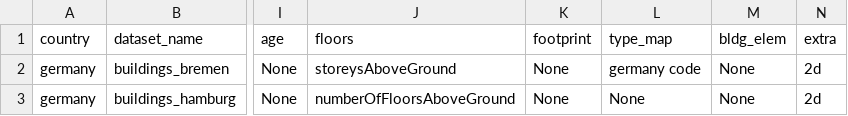
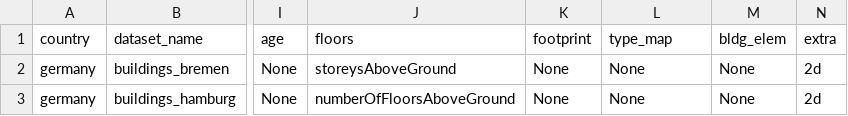
Before and after one commit to ai4up/eubucco, a CSV file: database/preprocessing/1-parsing/inputs-parsing-v1-cluster-test.csv, drawn as a sheet; only a part is shown, gaps mark what is left out; the diff names each change by its address in the sheet, - before the commit and + after, or states it on an @@ line.

Commit message:
remove type_map = germany_code as it only accepts dict or None and we don't need to provide any mapping here

```diff
--- a/database/preprocessing/1-parsing/inputs-parsing-v1-cluster-test.csv
+++ b/database/preprocessing/1-parsing/inputs-parsing-v1-cluster-test.csv
-L2 (type_map): germany code
+L2 (type_map): None
```
